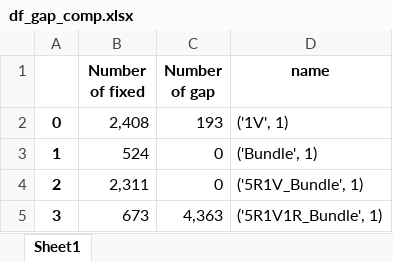
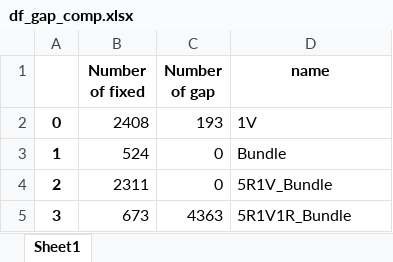
Before and after one commit to sophiefeifeifeiya/auto-draw, an Excel workbook: project_output/df_gap_comp.xlsx, sheet Sheet1, drawn as a sheet; values as stored, in another font and other column widths than the file's, no borders; the diff names each change by its address in the sheet, - before the commit and + after, or states it on an @@ line.

```diff
--- a/project_output/df_gap_comp.xlsx (sheet Sheet1)
+++ b/project_output/df_gap_comp.xlsx (sheet Sheet1)
-B2 (Number of fixed): 2,408
+B2 (Number of fixed): 2408
-D2 (name): ('1V', 1)
+D2 (name): 1V
-D3 (name): ('Bundle', 1)
+D3 (name): Bundle
-B4 (Number of fixed): 2,311
+B4 (Number of fixed): 2311
-D4 (name): ('5R1V_Bundle', 1)
+D4 (name): 5R1V_Bundle
-C5 (Number of gap): 4,363
+C5 (Number of gap): 4363
-D5 (name): ('5R1V1R_Bundle', 1)
+D5 (name): 5R1V1R_Bundle
```
Also changed, not shown: project_output/df_gap.xlsx, project_output/df_link.xlsx, 10 other files.
